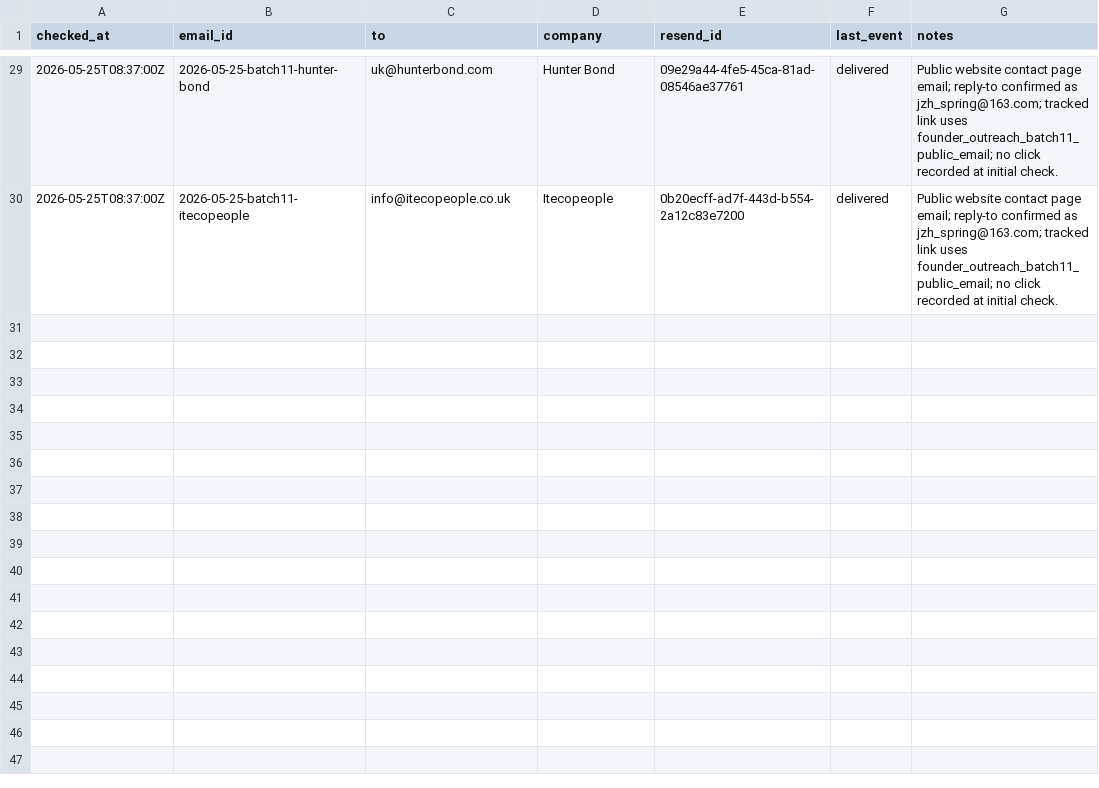
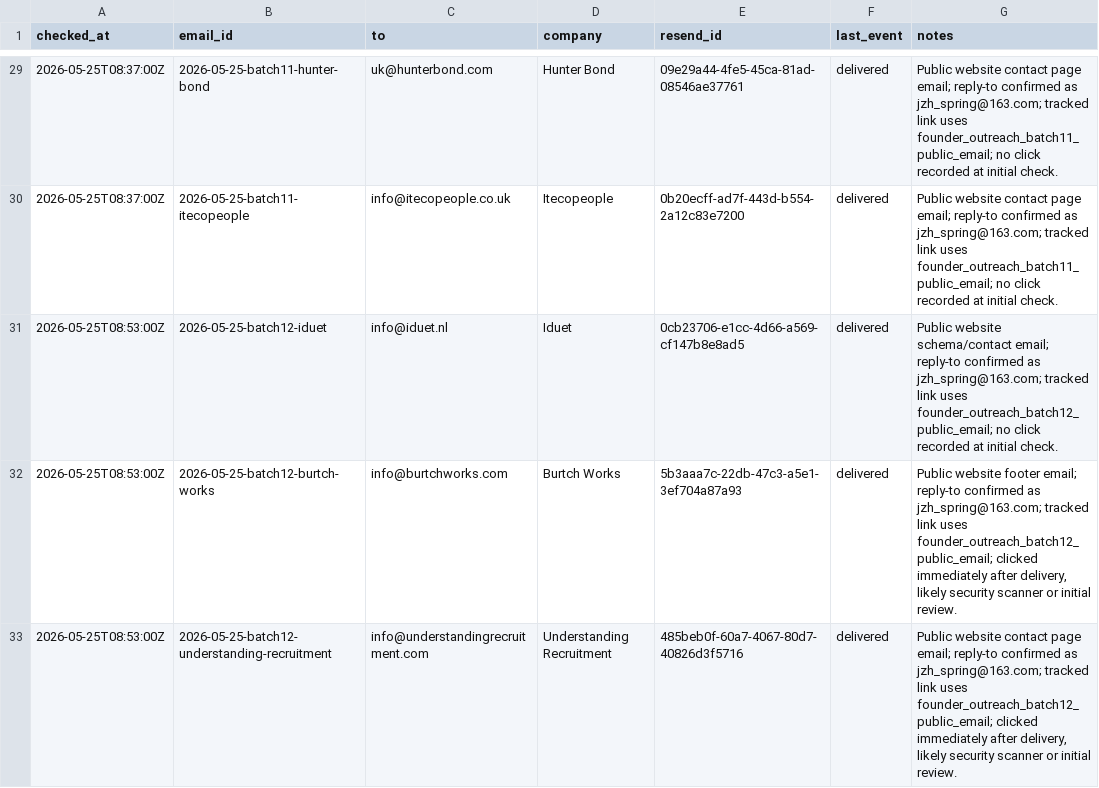
Before and after one commit to JiangZhihao123/hirelix, a CSV file: docs/growth/cold-email-delivery-status-2026-05-25.csv, drawn as a sheet; only a part is shown, gaps mark what is left out.

```diff
--- a/docs/growth/cold-email-delivery-status-2026-05-25.csv
+++ b/docs/growth/cold-email-delivery-status-2026-05-25.csv
@@ -30 +30,4 @@ checked_at,email_id,to,company,resend_id,last_event,notes
 2026-05-25T08:37:00Z,2026-05-25-batch11-itecopeople,info@itecopeople.co.uk,Itecopeople,0b20ecff-ad7f-443d-b554-2a12c83e7200,delivered,"Public website contact page email; reply-to confirmed as jzh_spring@163.com; tracked link uses founder_outreach_batch11_public_email; no click recorded at initial check."
+2026-05-25T08:53:00Z,2026-05-25-batch12-iduet,info@iduet.nl,Iduet,0cb23706-e1cc-4d66-a569-cf147b8e8ad5,delivered,"Public website schema/contact email; reply-to confirmed as jzh_spring@163.com; tracked link uses founder_outreach_batch12_public_email; no click recorded at initial check."
+2026-05-25T08:53:00Z,2026-05-25-batch12-burtch-works,info@burtchworks.com,Burtch Works,5b3aaa7c-22db-47c3-a5e1-3ef704a87a93,delivered,"Public website footer email; reply-to confirmed as jzh_spring@163.com; tracked link uses founder_outreach_batch12_public_email; clicked immediately after delivery, likely security scanner or initial review."
+2026-05-25T08:53:00Z,2026-05-25-batch12-understanding-recruitment,info@understandingrecruitment.com,Understanding Recruitment,485beb0f-60a7-4067-80d7-40826d3f5716,delivered,"Public website contact page email; reply-to confirmed as jzh_spring@163.com; tracked link uses founder_outreach_batch12_public_email; clicked immediately after delivery, likely security scanner or initial review."
```
Also changed, not shown: docs/growth/cold-email-click-status-2026-05-25.csv, 3 other files.
